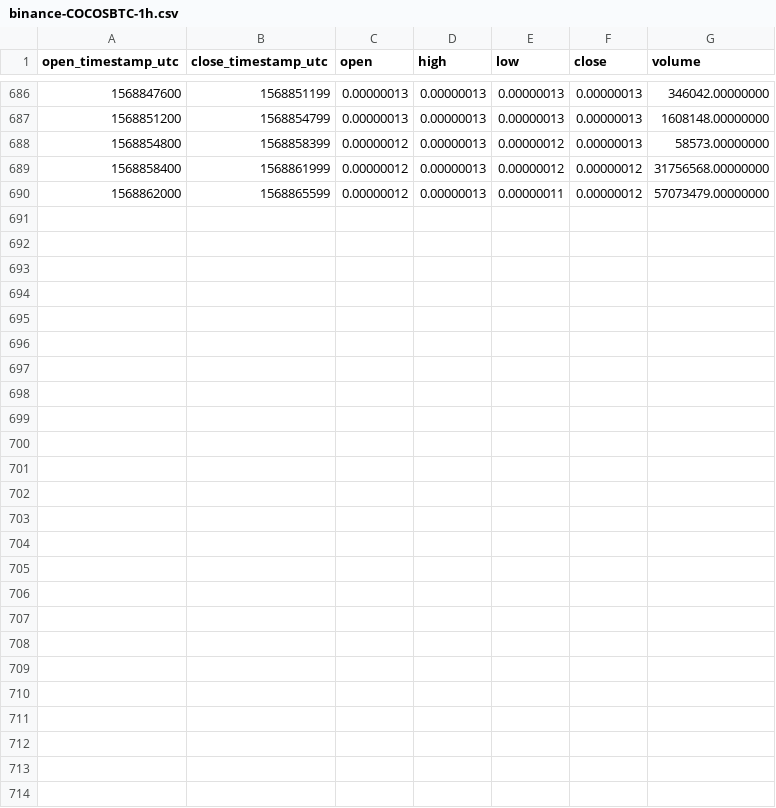
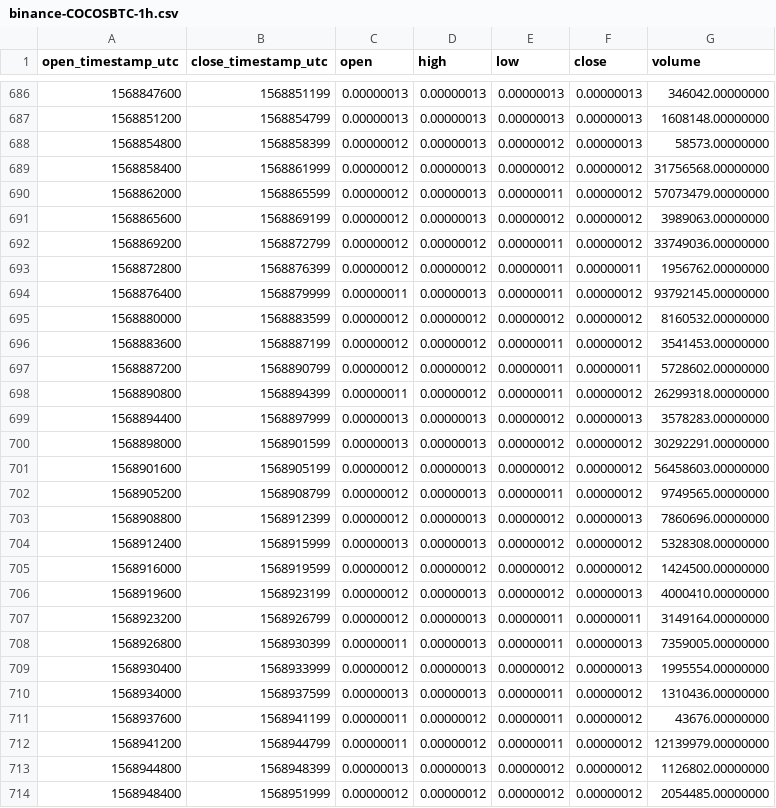
Before and after one commit to cryptobigbro/binance-COCOSBTC, a CSV file: binance-COCOSBTC-1h.csv, drawn as a sheet; only a part is shown, gaps mark what is left out.

Commit message:
Update OHLCV data.

```diff
--- a/binance-COCOSBTC-1h.csv
+++ b/binance-COCOSBTC-1h.csv
@@ -690 +690,25 @@ open_timestamp_utc,close_timestamp_utc,open,high,low,close,volume
 1568862000,1568865599,0.00000012,0.00000013,0.00000011,0.00000012,57073479.00000000
+1568865600,1568869199,0.00000012,0.00000013,0.00000012,0.00000012,3989063.00000000
+1568869200,1568872799,0.00000012,0.00000012,0.00000011,0.00000012,33749036.00000000
+1568872800,1568876399,0.00000012,0.00000012,0.00000011,0.00000011,1956762.00000000
+1568876400,1568879999,0.00000011,0.00000013,0.00000011,0.00000012,93792145.00000000
+1568880000,1568883599,0.00000012,0.00000012,0.00000012,0.00000012,8160532.00000000
+1568883600,1568887199,0.00000012,0.00000012,0.00000011,0.00000012,3541453.00000000
+1568887200,1568890799,0.00000012,0.00000012,0.00000011,0.00000011,5728602.00000000
+1568890800,1568894399,0.00000011,0.00000012,0.00000011,0.00000012,26299318.00000000
+1568894400,1568897999,0.00000013,0.00000013,0.00000012,0.00000013,3578283.00000000
+1568898000,1568901599,0.00000013,0.00000013,0.00000012,0.00000012,30292291.00000000
+1568901600,1568905199,0.00000012,0.00000013,0.00000012,0.00000012,56458603.00000000
+1568905200,1568908799,0.00000012,0.00000013,0.00000011,0.00000012,9749565.00000000
+1568908800,1568912399,0.00000012,0.00000013,0.00000012,0.00000013,7860696.00000000
+1568912400,1568915999,0.00000013,0.00000013,0.00000012,0.00000012,5328308.00000000
+1568916000,1568919599,0.00000012,0.00000012,0.00000012,0.00000012,1424500.00000000
+1568919600,1568923199,0.00000012,0.00000013,0.00000012,0.00000013,4000410.00000000
+1568923200,1568926799,0.00000012,0.00000013,0.00000011,0.00000011,3149164.00000000
+1568926800,1568930399,0.00000011,0.00000013,0.00000011,0.00000013,7359005.00000000
+1568930400,1568933999,0.00000012,0.00000013,0.00000012,0.00000013,1995554.00000000
+1568934000,1568937599,0.00000013,0.00000013,0.00000011,0.00000012,1310436.00000000
+1568937600,1568941199,0.00000011,0.00000012,0.00000011,0.00000012,43676.00000000
+1568941200,1568944799,0.00000011,0.00000012,0.00000011,0.00000012,12139979.00000000
+1568944800,1568948399,0.00000013,0.00000013,0.00000012,0.00000012,1126802.00000000
+1568948400,1568951999,0.00000012,0.00000012,0.00000012,0.00000012,2054485.00000000
```
Also changed, not shown: binance-COCOSBTC-1d.csv, 1 other file.
